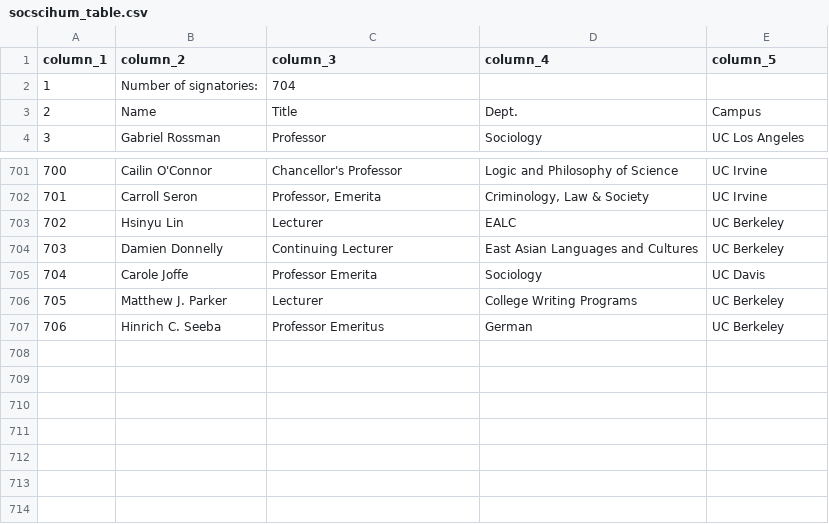
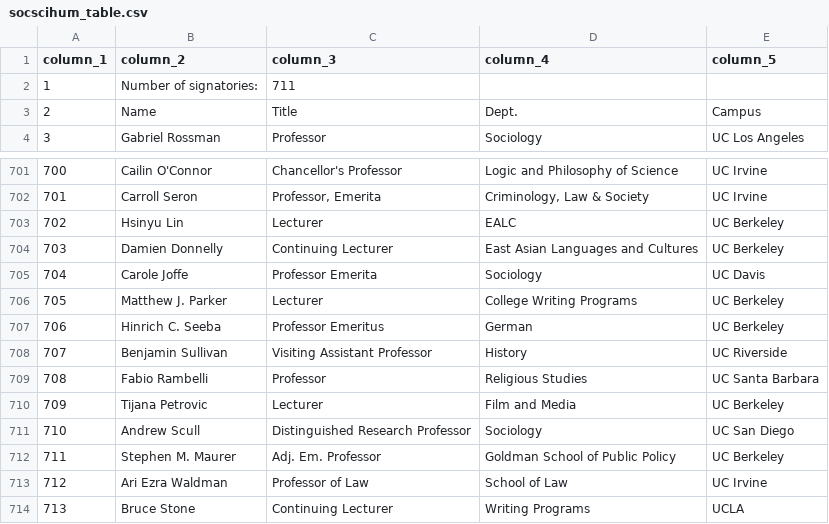
Before and after one commit to Hart-Hornor-Jones/signatory-analyzer, a CSV file: signatures/socscihum_table.csv, drawn as a sheet; only a part is shown, gaps mark what is left out.

```diff
--- a/signatures/socscihum_table.csv
+++ b/signatures/socscihum_table.csv
@@ -1,3 +1,3 @@
 column_1,column_2,column_3,column_4,column_5
-1,Number of signatories:,704,,
+1,Number of signatories:,711,,
 2,Name,Title,Dept.,Campus
@@ -707 +707,8 @@
 706,Hinrich C. Seeba,Professor Emeritus,German,UC Berkeley
+707,Benjamin Sullivan,Visiting Assistant Professor,History,UC Riverside
+708,Fabio Rambelli,Professor,Religious Studies,UC Santa Barbara
+709,Tijana Petrovic,Lecturer,Film and Media,UC Berkeley
+710,Andrew Scull,Distinguished Research Professor,Sociology,UC San Diego
+711,Stephen M. Maurer,Adj. Em. Professor,Goldman School of Public Policy,UC Berkeley
+712,Ari Ezra Waldman,Professor of Law,School of Law,UC Irvine
+713,Bruce Stone,Continuing Lecturer,Writing Programs,UCLA
```
Also changed, not shown: signatures/ucstudentsuccess_table.csv, 8 other files.
